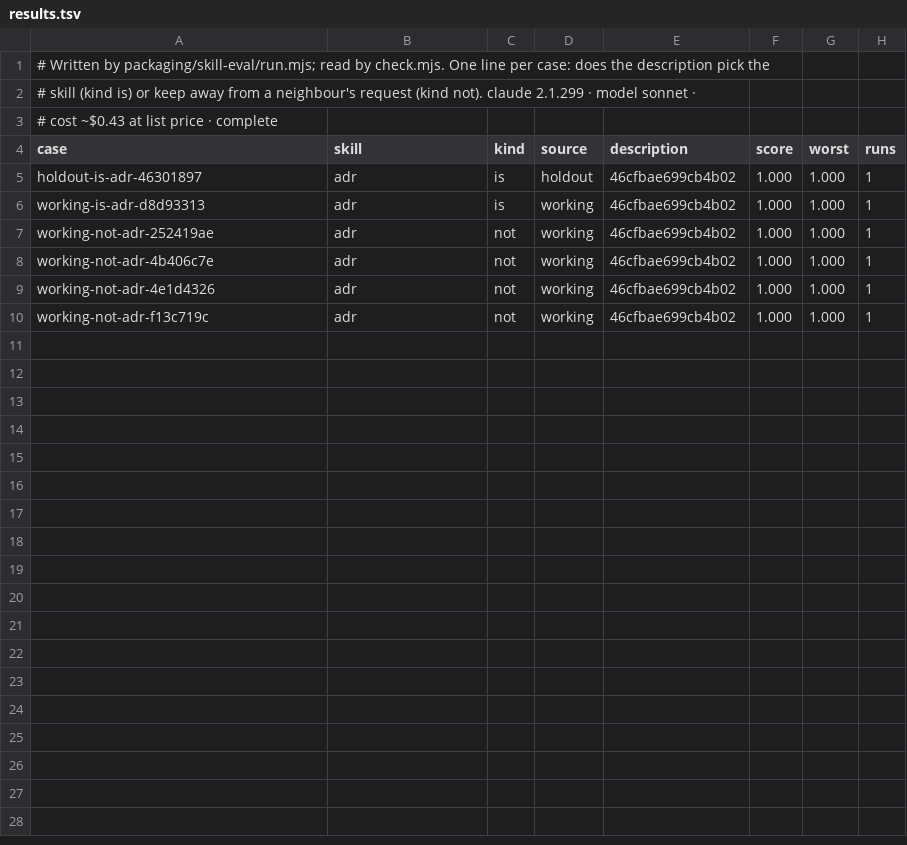
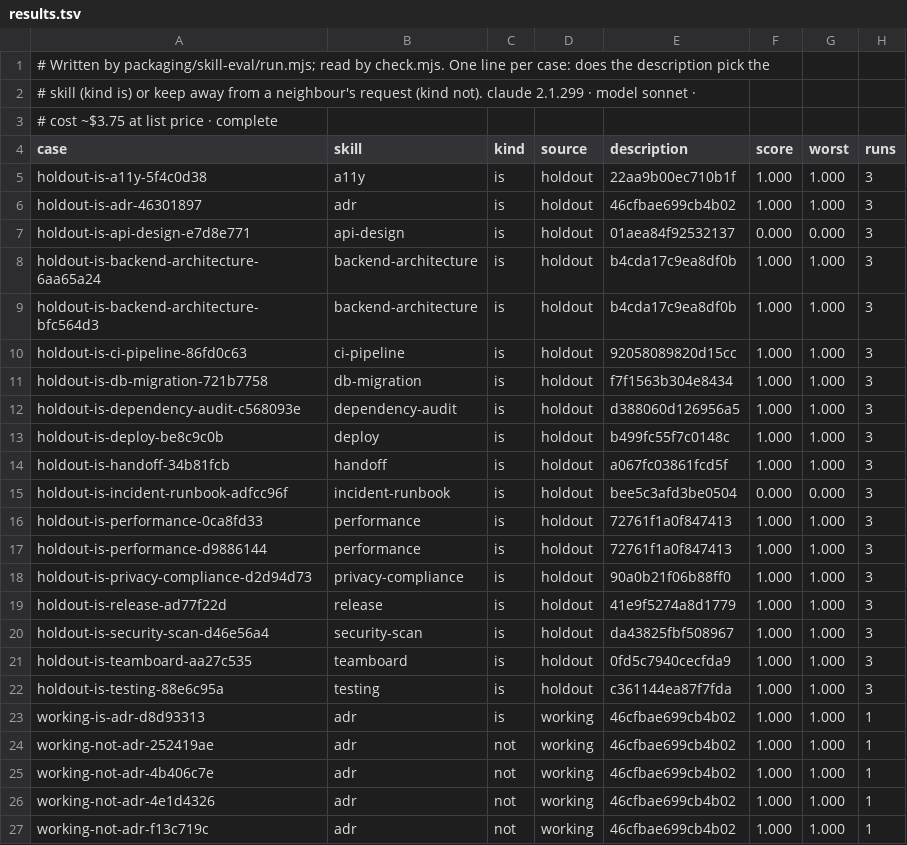
Before and after one commit to crewforth/crewforth, a TSV file: packaging/skill-eval/results.tsv, drawn as a sheet.

Commit message:
chore(skill-eval): the held-out baseline, and the grader calibrated
run.mjs --all --source holdout --baseline measured the 18 held-out cases, three
runs each, on Sonnet ($3.75 at list price). 16 picked their skill in every
run. api-design and incident-runbook were picked in none, with no run ending in
an error, so their floor is 0.000 until a description reaches them.

The grader was calibrated on one run of a case that picks adr every time: adr
invoked passed, adr must-not-be-invoked failed, deploy invoked failed (score
1/3, as predicted).

run.mjs gets --source, to measure only the rows of one set. It now keeps every
case it did not run in results.tsv, not only the skills it did not measure, so
the six adr working-set lines from the calibration are still there.

```diff
--- a/packaging/skill-eval/results.tsv
+++ b/packaging/skill-eval/results.tsv
@@ -2,5 +2,22 @@
 # skill (kind is) or keep away from a neighbour's request (kind not). claude 2.1.299 · model sonnet ·
-# cost ~$0.43 at list price · complete
+# cost ~$3.75 at list price · complete
 case	skill	kind	source	description	score	worst	runs
-holdout-is-adr-46301897	adr	is	holdout	46cfbae699cb4b02	1.000	1.000	1
+holdout-is-a11y-5f4c0d38	a11y	is	holdout	22aa9b00ec710b1f	1.000	1.000	3
+holdout-is-adr-46301897	adr	is	holdout	46cfbae699cb4b02	1.000	1.000	3
+holdout-is-api-design-e7d8e771	api-design	is	holdout	01aea84f92532137	0.000	0.000	3
+holdout-is-backend-architecture-6aa65a24	backend-architecture	is	holdout	b4cda17c9ea8df0b	1.000	1.000	3
+holdout-is-backend-architecture-bfc564d3	backend-architecture	is	holdout	b4cda17c9ea8df0b	1.000	1.000	3
+holdout-is-ci-pipeline-86fd0c63	ci-pipeline	is	holdout	92058089820d15cc	1.000	1.000	3
+holdout-is-db-migration-721b7758	db-migration	is	holdout	f7f1563b304e8434	1.000	1.000	3
+holdout-is-dependency-audit-c568093e	dependency-audit	is	holdout	d388060d126956a5	1.000	1.000	3
+holdout-is-deploy-be8c9c0b	deploy	is	holdout	b499fc55f7c0148c	1.000	1.000	3
+holdout-is-handoff-34b81fcb	handoff	is	holdout	a067fc03861fcd5f	1.000	1.000	3
+holdout-is-incident-runbook-adfcc96f	incident-runbook	is	holdout	bee5c3afd3be0504	0.000	0.000	3
+holdout-is-performance-0ca8fd33	performance	is	holdout	72761f1a0f847413	1.000	1.000	3
+holdout-is-performance-d9886144	performance	is	holdout	72761f1a0f847413	1.000	1.000	3
+holdout-is-privacy-compliance-d2d94d73	privacy-compliance	is	holdout	90a0b21f06b88ff0	1.000	1.000	3
+holdout-is-release-ad77f22d	release	is	holdout	41e9f5274a8d1779	1.000	1.000	3
+holdout-is-security-scan-d46e56a4	security-scan	is	holdout	da43825fbf508967	1.000	1.000	3
+holdout-is-teamboard-aa27c535	teamboard	is	holdout	0fd5c7940cecfda9	1.000	1.000	3
+holdout-is-testing-88e6c95a	testing	is	holdout	c361144ea87f7fda	1.000	1.000	3
 working-is-adr-d8d93313	adr	is	working	46cfbae699cb4b02	1.000	1.000	1
```
Also changed, not shown: 3 other files.
